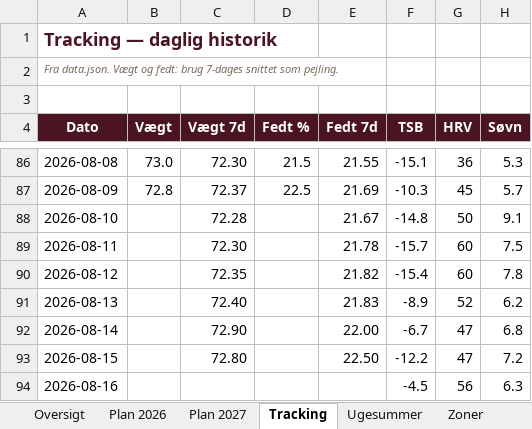
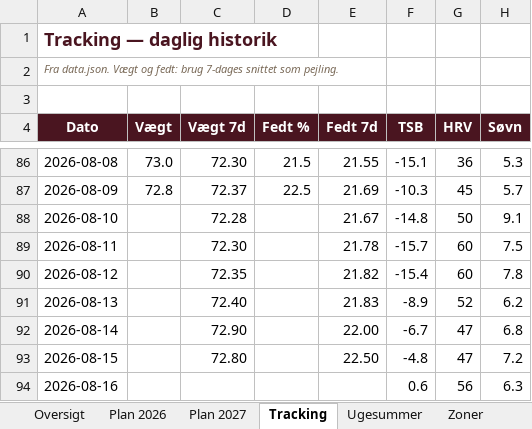
Before and after one commit to hammerbamsen/Fast-as-50, an Excel workbook: data/Fast_as_Fifty_Masterplan_2026.xlsx, sheet Tracking, drawn as a sheet; only a part is shown, gaps mark what is left out; values as stored, in another font and other column widths than the file's, no borders; the diff names each change by its address in the sheet, - before the commit and + after, or states it on an @@ line.

```diff
--- a/data/Fast_as_Fifty_Masterplan_2026.xlsx (sheet Tracking)
+++ b/data/Fast_as_Fifty_Masterplan_2026.xlsx (sheet Tracking)
-F93 (TSB): -12.2
+F93 (TSB): -4.8
-F94 (TSB): -4.5
+F94 (TSB): 0.6
```
Also changed, not shown: sheet Ugesummer, sheet Oversigt, 1 other file.
